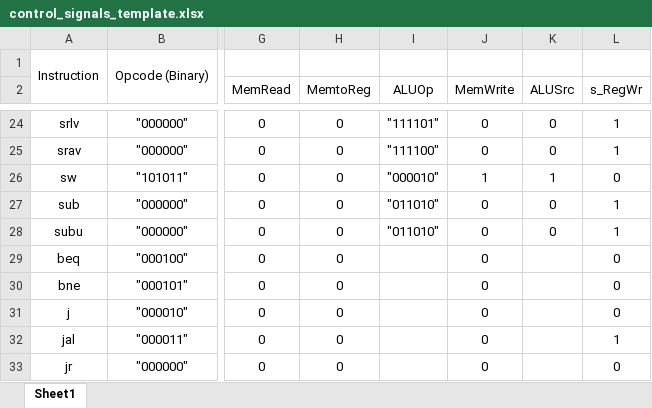
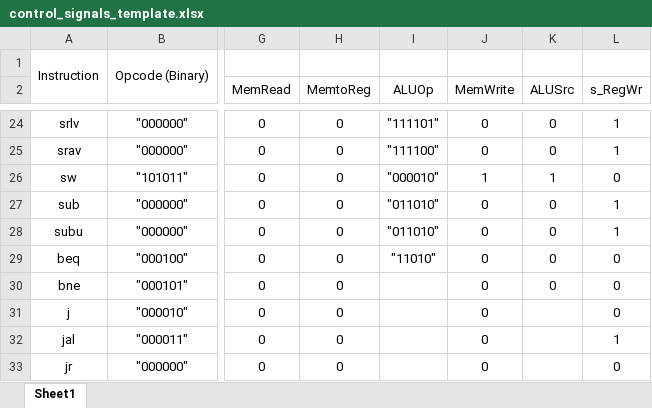
Before and after one commit to JakeVaughn820/CPRE-381-projects, an Excel workbook: Project_B/control_signals_template.xlsx, sheet Sheet1, drawn as a sheet; only a part is shown, gaps mark what is left out; values as stored, in another font and other column widths than the file's, no borders; the diff names each change by its address in the sheet, - before the commit and + after, or states it on an @@ line.

Commit message:
updated excel

```diff
--- a/Project_B/control_signals_template.xlsx (sheet Sheet1)
+++ b/Project_B/control_signals_template.xlsx (sheet Sheet1)
-I29 (ALUOp): (empty)
+I29 (ALUOp): "11010"
-K29:K30 (ALUSrc): (empty)
+K29:K30 (ALUSrc): 0
```
